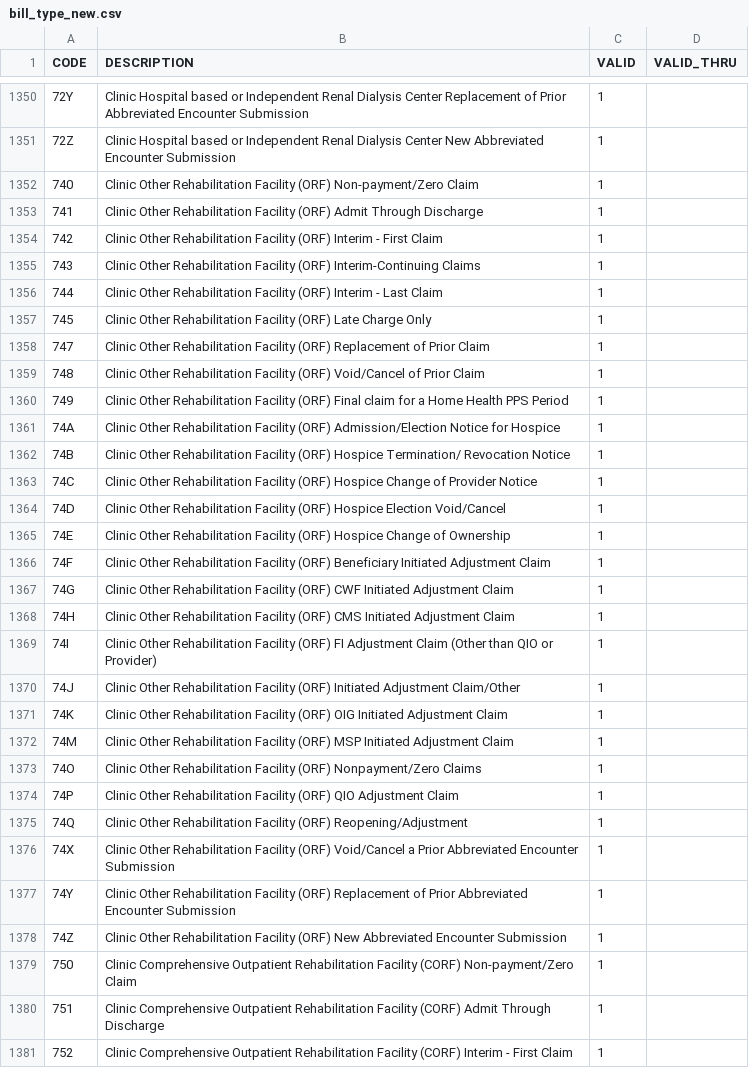
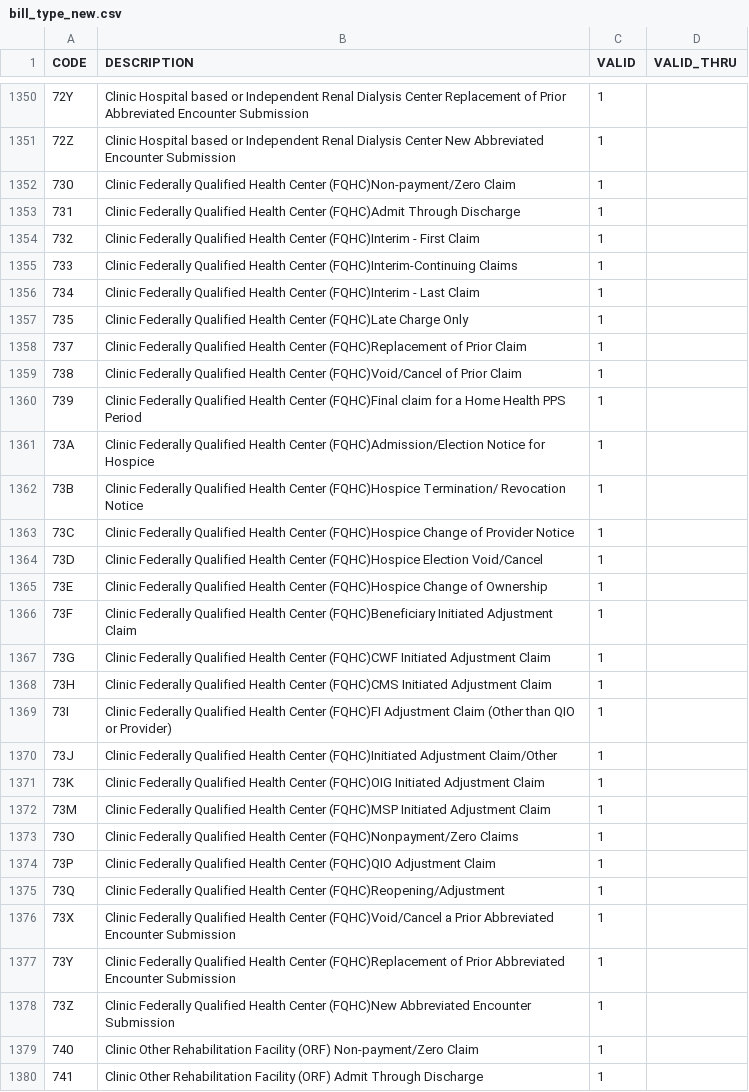
Before and after one commit to empassion-health/terminology, a CSV file: terminology/bill_type_new.csv, drawn as a sheet; only a part is shown, gaps mark what is left out; the shorter side is filled out with more unchanged rows; the diff names each change by its address in the sheet, - before the commit and + after, or states it on an @@ line.

Commit message:
updated new bill_type

```diff
--- a/terminology/bill_type_new.csv
+++ b/terminology/bill_type_new.csv
+row 1352: 730 | Clinic Federally Qualified Health Center (FQHC)Non-payment/Zero Claim | 1
+row 1353: 731 | Clinic Federally Qualified Health Center (FQHC)Admit Through Discharge | 1
+row 1354: 732 | Clinic Federally Qualified Health Center (FQHC)Interim - First Claim | 1
+row 1355: 733 | Clinic Federally Qualified Health Center (FQHC)Interim-Continuing Claims | 1
+row 1356: 734 | Clinic Federally Qualified Health Center (FQHC)Interim - Last Claim | 1
+row 1357: 735 | Clinic Federally Qualified Health Center (FQHC)Late Charge Only | 1
+row 1358: 737 | Clinic Federally Qualified Health Center (FQHC)Replacement of Prior Claim | 1
+row 1359: 738 | Clinic Federally Qualified Health Center (FQHC)Void/Cancel of Prior Claim | 1
+row 1360: 739 | Clinic Federally Qualified Health Center (FQHC)Final claim for a Home Health PPS Period | 1
+row 1361: 73A | Clinic Federally Qualified Health Center (FQHC)Admission/Election Notice for Hospice | 1
+row 1362: 73B | Clinic Federally Qualified Health Center (FQHC)Hospice Termination/ Revocation Notice | 1
+row 1363: 73C | Clinic Federally Qualified Health Center (FQHC)Hospice Change of Provider Notice | 1
+row 1364: 73D | Clinic Federally Qualified Health Center (FQHC)Hospice Election Void/Cancel | 1
+row 1365: 73E | Clinic Federally Qualified Health Center (FQHC)Hospice Change of Ownership | 1
+row 1366: 73F | Clinic Federally Qualified Health Center (FQHC)Beneficiary Initiated Adjustment Claim | 1
+row 1367: 73G | Clinic Federally Qualified Health Center (FQHC)CWF Initiated Adjustment Claim | 1
+row 1368: 73H | Clinic Federally Qualified Health Center (FQHC)CMS Initiated Adjustment Claim | 1
+row 1369: 73I | Clinic Federally Qualified Health Center (FQHC)FI Adjustment Claim (Other than QIO or Provider) | 1
+row 1370: 73J | Clinic Federally Qualified Health Center (FQHC)Initiated Adjustment Claim/Other | 1
+row 1371: 73K | Clinic Federally Qualified Health Center (FQHC)OIG Initiated Adjustment Claim | 1
+row 1372: 73M | Clinic Federally Qualified Health Center (FQHC)MSP Initiated Adjustment Claim | 1
+row 1373: 73O | Clinic Federally Qualified Health Center (FQHC)Nonpayment/Zero Claims | 1
+row 1374: 73P | Clinic Federally Qualified Health Center (FQHC)QIO Adjustment Claim | 1
+row 1375: 73Q | Clinic Federally Qualified Health Center (FQHC)Reopening/Adjustment | 1
+row 1376: 73X | Clinic Federally Qualified Health Center (FQHC)Void/Cancel a Prior Abbreviated Encounter Submission | 1
+row 1377: 73Y | Clinic Federally Qualified Health Center (FQHC)Replacement of Prior Abbreviated Encounter Submission | 1
+row 1378: 73Z | Clinic Federally Qualified Health Center (FQHC)New Abbreviated Encounter Submission | 1
```
